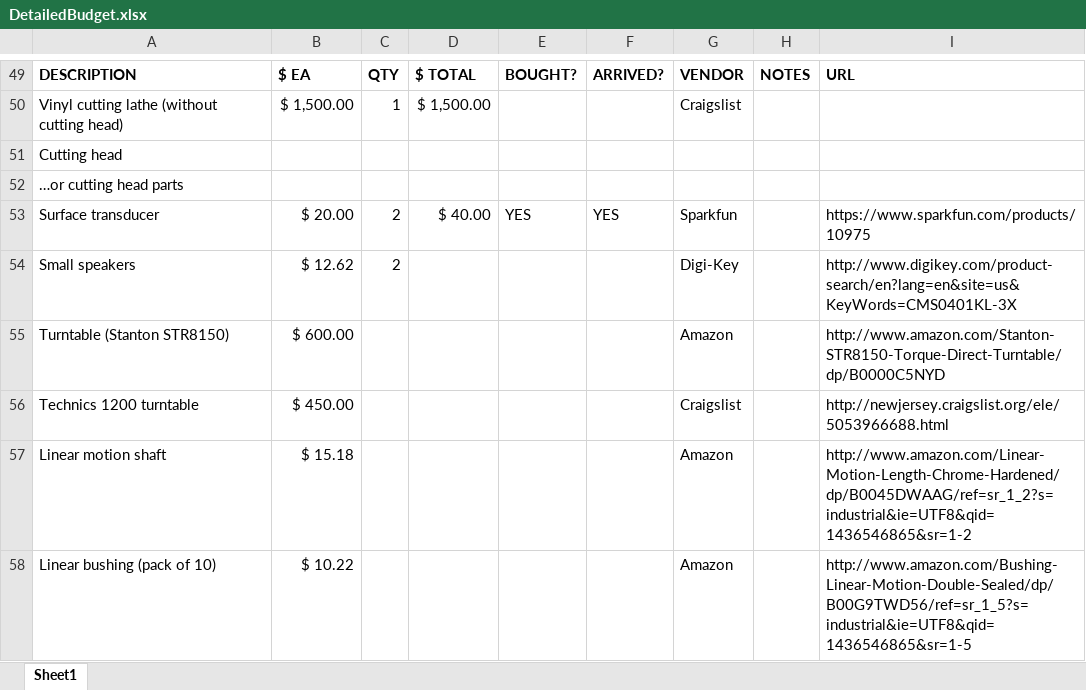
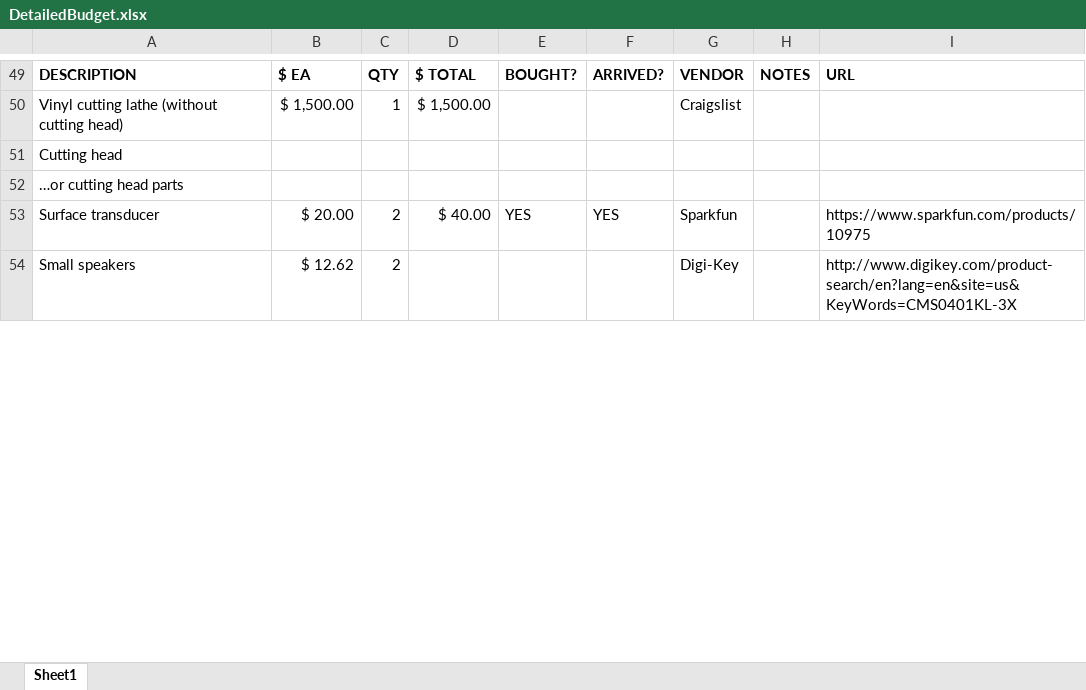
Before and after one commit to jeffThompson/WhiteNoiseBoutique, an Excel workbook: DetailedBudget.xlsx, sheet Sheet1, drawn as a sheet; only a part is shown, gaps mark what is left out; values as stored, in another font and other column widths than the file's, no borders; removed rows and columns are numbered as before the commit, all else as after; the diff covers the shown part only; the diff names each change by its address in the sheet, - before the commit and + after, or states it on an @@ line.

Commit message:
More budget updates w/ purchases

```diff
--- a/DetailedBudget.xlsx (sheet Sheet1)
+++ b/DetailedBudget.xlsx (sheet Sheet1)
-row 55: Turntable (Stanton STR8150) | $ 600.00 |  |  |  |  | Amazon |  | http://www.amazon.com/Stanton-STR8150-Torque-Direct-Turntable/dp/B0000C5NYD
-row 56: Technics 1200 turntable | $ 450.00 |  |  |  |  | Craigslist |  | http://newjersey.craigslist.org/ele/5053966688.html
-row 57: Linear motion shaft | $ 15.18 |  |  |  |  | Amazon |  | http://www.amazon.com/Linear-Motion-Length-Chrome-Hardened/dp/B0045DWAAG/ref=sr_1_2?s=industrial&ie=UTF8&qid=1436546865&sr=1-2
-row 58: Linear bushing (pack of 10) | $ 10.22 |  |  |  |  | Amazon |  | http://www.amazon.com/Bushing-Linear-Motion-Double-Sealed/dp/B00G9TWD56/ref=sr_1_5?s=industrial&ie=UTF8&qid=1436546865&sr=1-5
```
Also changed, not shown: 5 added rows, 1 removed row and 11 edited cells elsewhere in this sheet, formulas that keep their value.
